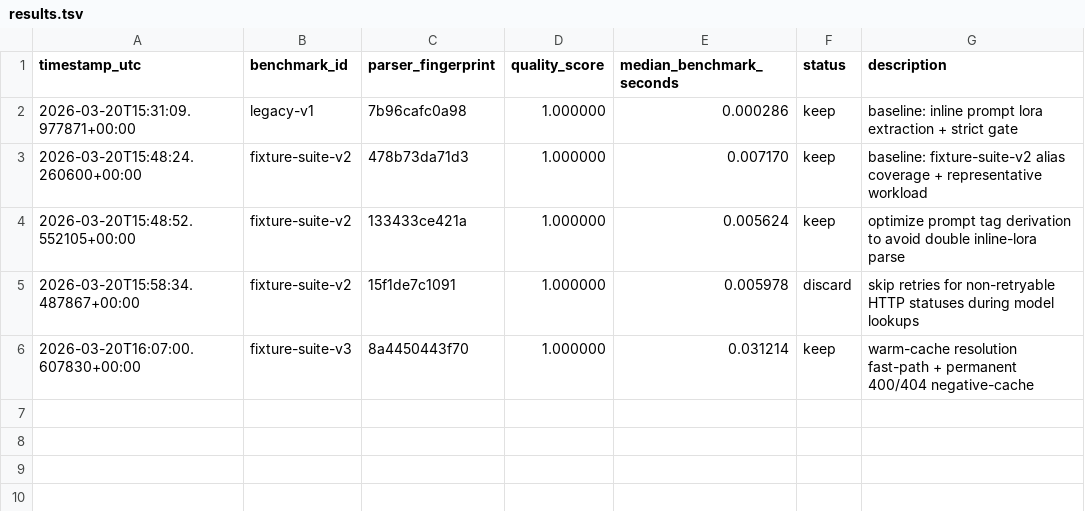
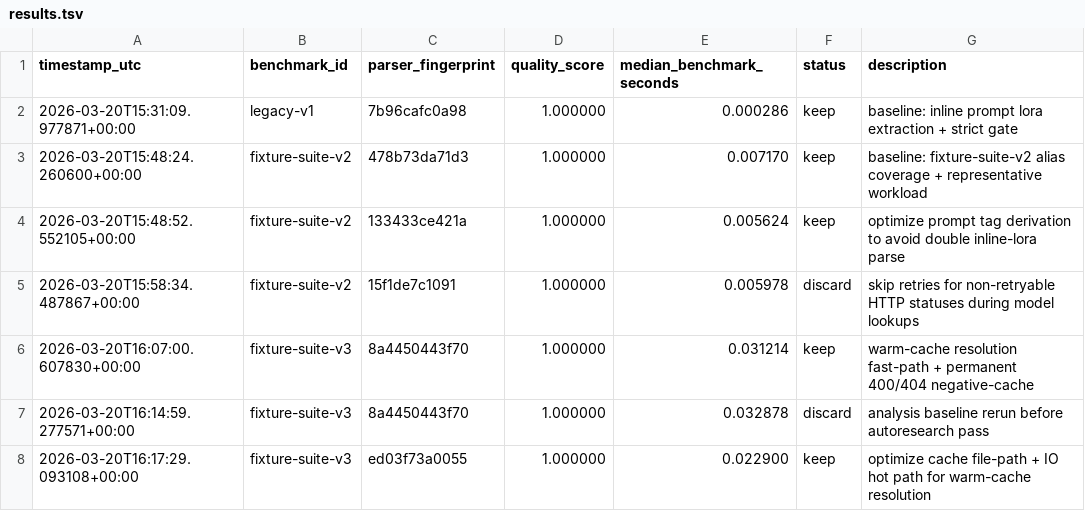
Before and after one commit to Svaginator2000/civitiai, a TSV file: benchmarks/results.tsv, drawn as a sheet; the diff names each change by its address in the sheet, - before the commit and + after, or states it on an @@ line.

```diff
--- a/benchmarks/results.tsv
+++ b/benchmarks/results.tsv
+row 7: 2026-03-20T16:14:59.277571+00:00 | fixture-suite-v3 | 8a4450443f70 | 1.000000 | 0.032878 | discard | analysis baseline rerun before autoresearch pass
+row 8: 2026-03-20T16:17:29.093108+00:00 | fixture-suite-v3 | ed03f73a0055 | 1.000000 | 0.022900 | keep | optimize cache file-path + IO hot path for warm-cache resolution
```
Also changed, not shown: 8 other files.
